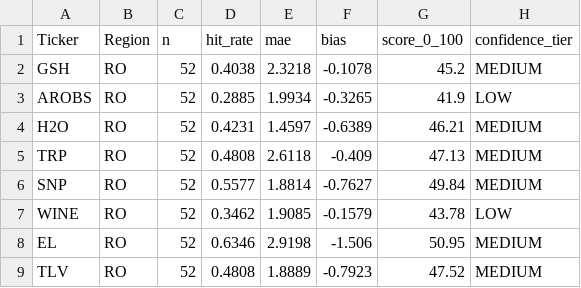
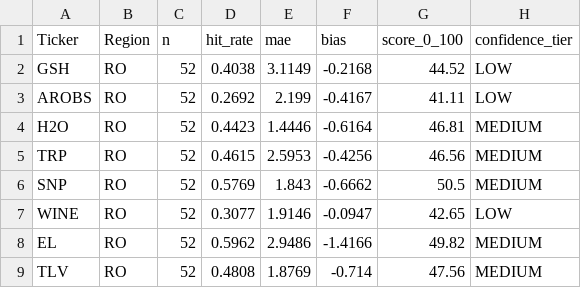
Before and after one commit to drapin22/dp_avb_stock_auto, a CSV file: data/scores_stockd.csv, drawn as a sheet; only a part is shown; the diff covers the shown part only.

```diff
--- a/data/scores_stockd.csv
+++ b/data/scores_stockd.csv
@@ -1,9 +1,9 @@
 Ticker,Region,n,hit_rate,mae,bias,score_0_100,confidence_tier
-GSH,RO,52,0.4038,2.3218,-0.1078,45.2,MEDIUM
-AROBS,RO,52,0.2885,1.9934,-0.3265,41.9,LOW
-H2O,RO,52,0.4231,1.4597,-0.6389,46.21,MEDIUM
-TRP,RO,52,0.4808,2.6118,-0.409,47.13,MEDIUM
-SNP,RO,52,0.5577,1.8814,-0.7627,49.84,MEDIUM
-WINE,RO,52,0.3462,1.9085,-0.1579,43.78,LOW
-EL,RO,52,0.6346,2.9198,-1.506,50.95,MEDIUM
-TLV,RO,52,0.4808,1.8889,-0.7923,47.52,MEDIUM
+GSH,RO,52,0.4038,3.1149,-0.2168,44.52,LOW
+AROBS,RO,52,0.2692,2.199,-0.4167,41.11,LOW
+H2O,RO,52,0.4423,1.4446,-0.6164,46.81,MEDIUM
+TRP,RO,52,0.4615,2.5953,-0.4256,46.56,MEDIUM
+SNP,RO,52,0.5769,1.843,-0.6662,50.5,MEDIUM
+WINE,RO,52,0.3077,1.9146,-0.0947,42.65,LOW
+EL,RO,52,0.5962,2.9486,-1.4166,49.82,MEDIUM
+TLV,RO,52,0.4808,1.8769,-0.714,47.56,MEDIUM
```
Also changed, not shown: 53 edited cells elsewhere in this file, data/backtest_eval.csv, data/forecasts_stockd.csv, 3 other files.
